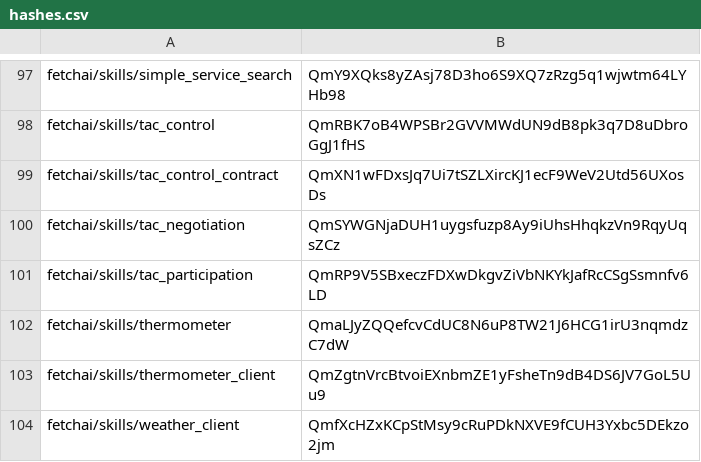
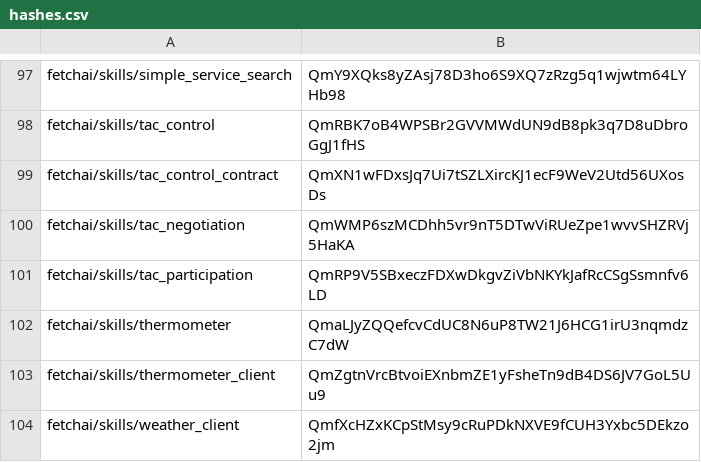
Before and after one commit to legendarydeveloper919/agents-aea, a CSV file: packages/hashes.csv, drawn as a sheet; only a part is shown, gaps mark what is left out.

```diff
--- a/packages/hashes.csv
+++ b/packages/hashes.csv
@@ -99,3 +99,3 @@ fetchai/skills/tac_control,QmRBK7oB4WPSBr2GVVMWdUN9dB8pk3q7D8uDbroGgJ1fHS
 fetchai/skills/tac_control_contract,QmXN1wFDxsJq7Ui7tSZLXircKJ1ecF9WeV2Utd56UXosDs
-fetchai/skills/tac_negotiation,QmSYWGNjaDUH1uygsfuzp8Ay9iUhsHhqkzVn9RqyUqsZCz
+fetchai/skills/tac_negotiation,QmWMP6szMCDhh5vr9nT5DTwViRUeZpe1wvvSHZRVj5HaKA
 fetchai/skills/tac_participation,QmRP9V5SBxeczFDXwDkgvZiVbNKYkJafRcCSgSsmnfv6LD
```
Also changed, not shown: 4 other files.
